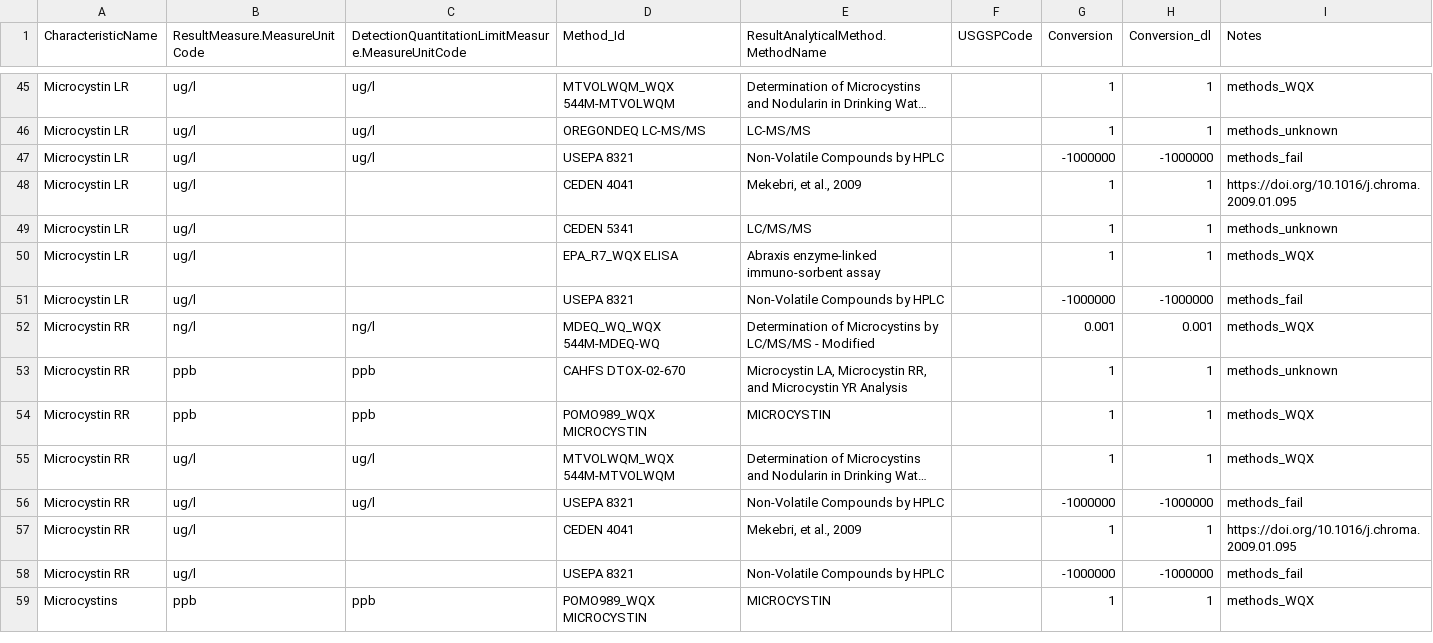
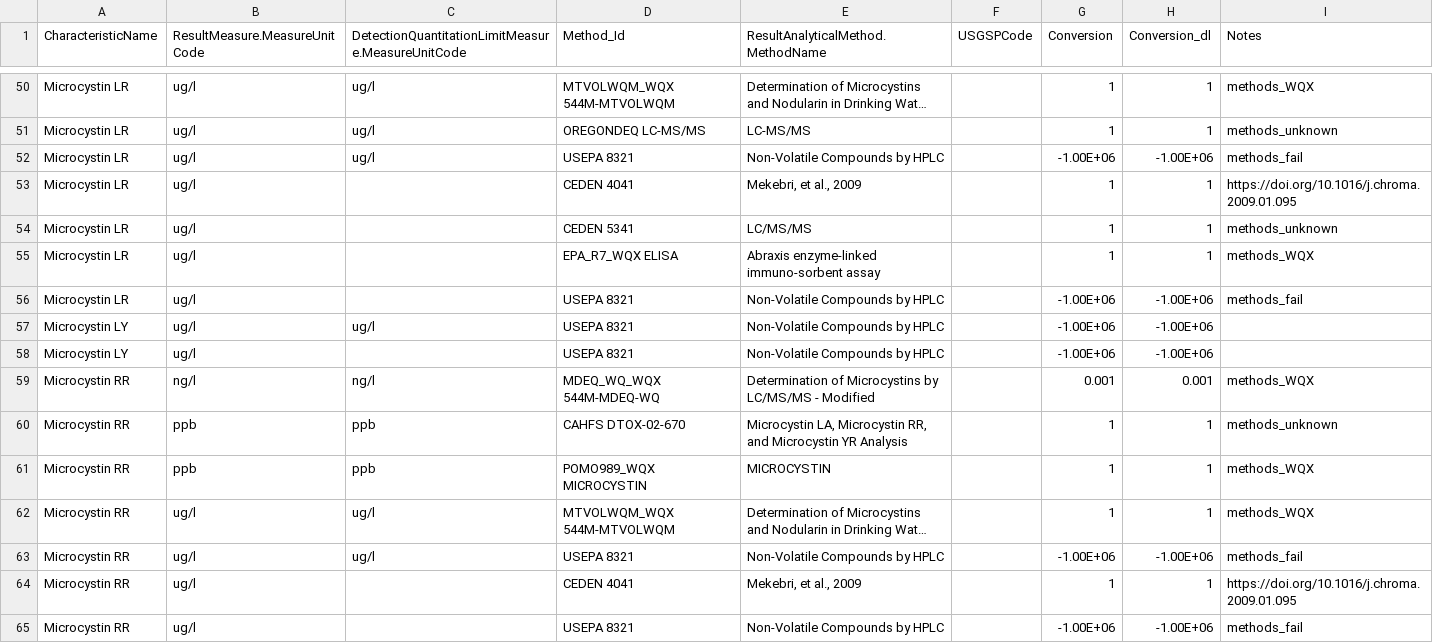
Before and after one commit to cont-limno/lagos_database, a CSV file: conversion_files/Microcystin_Methods_Conversion.csv, drawn as a sheet; only a part is shown, gaps mark what is left out; the shorter side is filled out with more unchanged rows; long unchanged cells end in …; addresses are those after the commit; the diff covers the shown part only; the diff names each change by its address in the sheet, - before the commit and + after, or states it on an @@ line.

```diff
--- a/conversion_files/Microcystin_Methods_Conversion.csv
+++ b/conversion_files/Microcystin_Methods_Conversion.csv
-G52 (Conversion): -1000000
+G52 (Conversion): -1.00E+06
-H52 (Conversion_dl): -1000000
+H52 (Conversion_dl): -1.00E+06
-G56 (Conversion): -1000000
+G56 (Conversion): -1.00E+06
-H56 (Conversion_dl): -1000000
+H56 (Conversion_dl): -1.00E+06
+row 57: Microcystin LY | ug/l | ug/l | USEPA 8321 | Non-Volatile Compounds by HPLC |  | -1.00E+06 | -1.00E+06
+row 58: Microcystin LY | ug/l |  | USEPA 8321 | Non-Volatile Compounds by HPLC |  | -1.00E+06 | -1.00E+06
-G63 (Conversion): -1000000
+G63 (Conversion): -1.00E+06
-H63 (Conversion_dl): -1000000
+H63 (Conversion_dl): -1.00E+06
-G65 (Conversion): -1000000
+G65 (Conversion): -1.00E+06
-H65 (Conversion_dl): -1000000
+H65 (Conversion_dl): -1.00E+06
```
Also changed, not shown: 20 added rows and 16 edited cells elsewhere in this file, conversion_files/TColor_Methods_Conversion.csv, conversion_files/dip_Methods_Conversion.csv.
